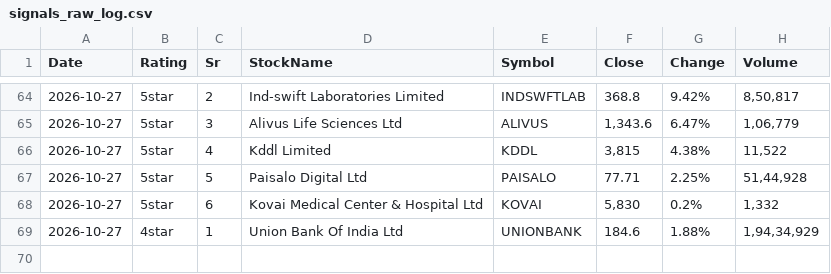
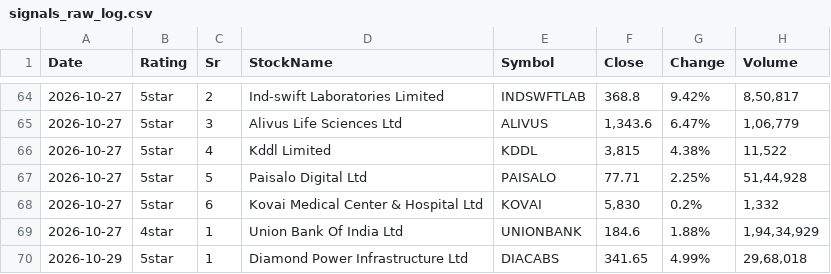
Before and after one commit to learningblueoceancapital-png/nse-deals-monitor, a CSV file: signals_raw_log.csv, drawn as a sheet; only a part is shown, gaps mark what is left out.

```diff
--- a/signals_raw_log.csv
+++ b/signals_raw_log.csv
@@ -69 +69,2 @@ Date,Rating,Sr,StockName,Symbol,Close,Change,Volume
 2026-10-27,4star,1,Union Bank Of India Ltd,UNIONBANK,184.6,1.88%,"1,94,34,929"
+2026-10-29,5star,1,Diamond Power Infrastructure Ltd,DIACABS,341.65,4.99%,"29,68,018"
```
